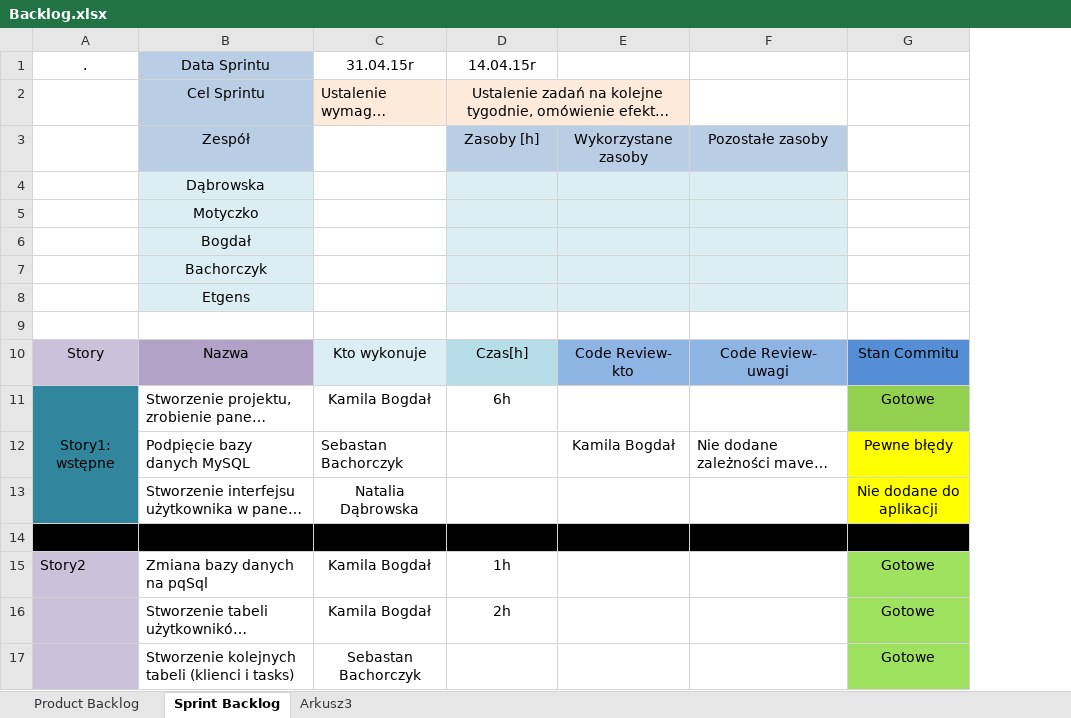
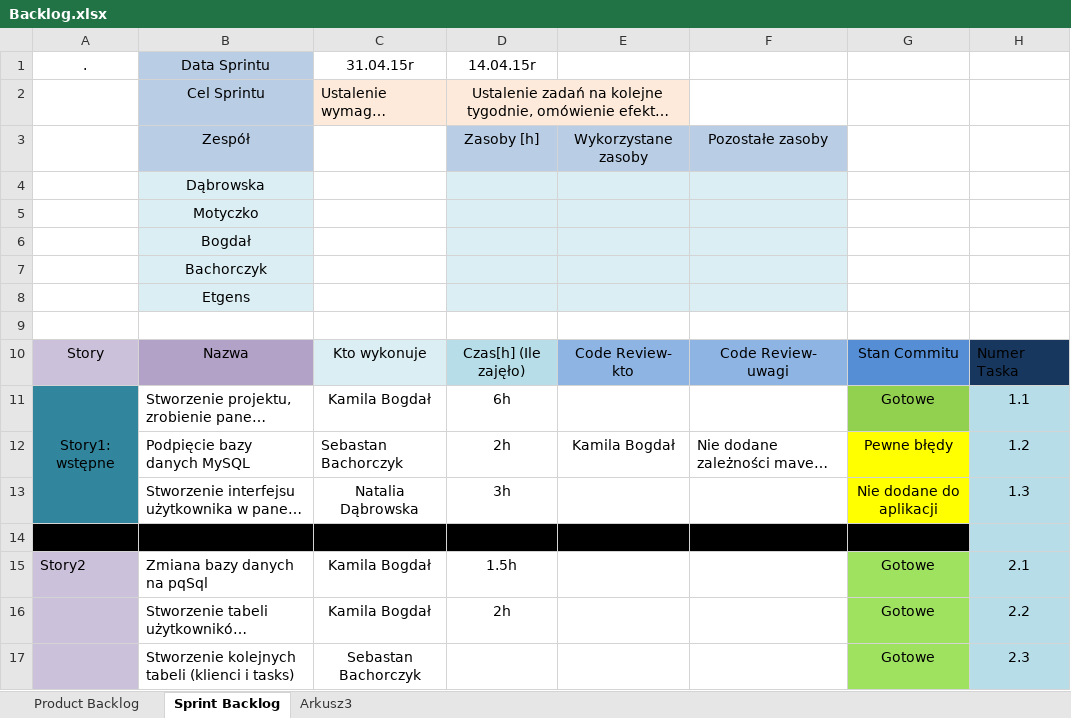
Before and after one commit to UsterkiMechaniczne/UsterkiMechaniczne, an Excel workbook: MaterialyPomocnicze/Backlog.xlsx, sheet Sprint Backlog, drawn as a sheet; only a part is shown; long unchanged cells end in …; values as stored, in another font and other column widths than the file's, no borders; the diff names each change by its address in the sheet, - before the commit and + after, or states it on an @@ line.

Commit message:
Modyfikacja Backlogu.

```diff
--- a/MaterialyPomocnicze/Backlog.xlsx (sheet Sprint Backlog)
+++ b/MaterialyPomocnicze/Backlog.xlsx (sheet Sprint Backlog)
+column H, rows 10-17: Numer Taska | 1.1 | 1.2 | 1.3 |  | 2.1 | 2.2 | 2.3
-D10 (14.04.15r): Czas[h]
+D10 (14.04.15r): Czas[h] (Ile zajęło)
-D12 (14.04.15r): (empty)
+D12 (14.04.15r): 2h
-D13 (14.04.15r): (empty)
+D13 (14.04.15r): 3h
-D15 (14.04.15r): 1h
+D15 (14.04.15r): 1.5h
```
Also changed, not shown: sheet Product Backlog, 1 other file.
